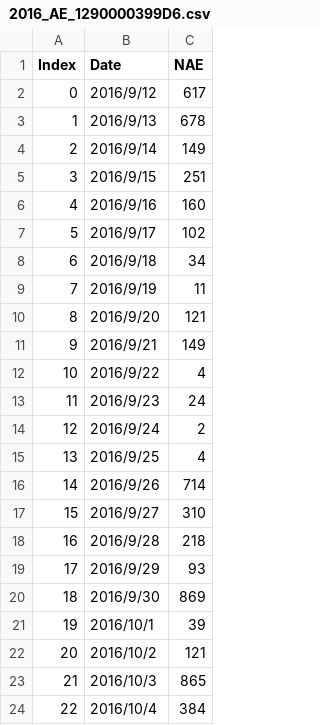
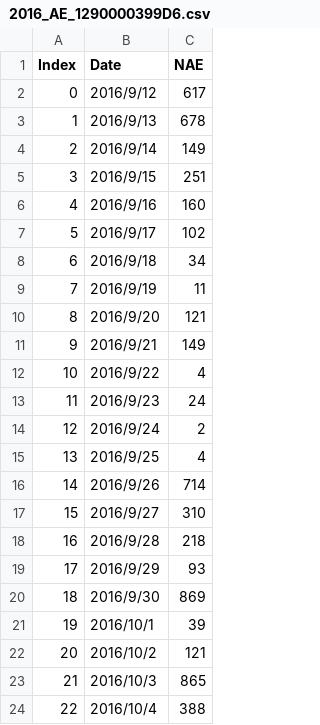
Before and after one commit to srsplabo/srsp_data, a CSV file: 1290000399D6/daily_report/2016_AE_1290000399D6.csv, drawn as a sheet.

```diff
--- a/1290000399D6/daily_report/2016_AE_1290000399D6.csv
+++ b/1290000399D6/daily_report/2016_AE_1290000399D6.csv
@@ -23,2 +23,2 @@ Index, Date, NAE
 21,2016/10/3,865
-22,2016/10/4,384
+22,2016/10/4,388
```
Also changed, not shown: 1290000399D6/basic_data/20161004_AE_FE80000000000000021D1290000399D6.csv, 1290000399D6/daily_clock_report/20161002_AE_1290000399D6.csv, 7 other files.
